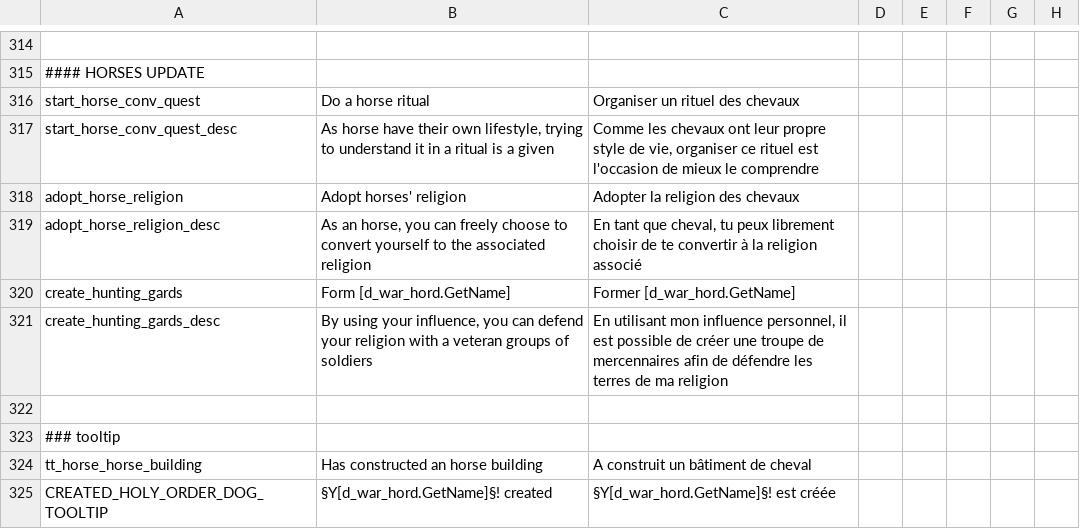
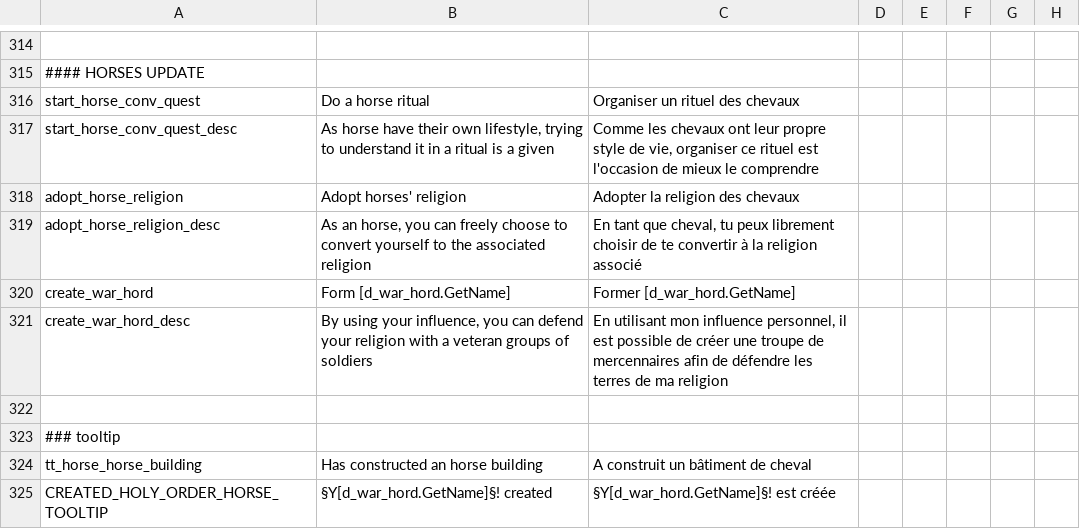
Before and after one commit to asmuro1/animals-plus, a CSV file: animals_update/localisation/decisions.csv, drawn as a sheet; only a part is shown, gaps mark what is left out; the diff names each change by its address in the sheet, - before the commit and + after, or states it on an @@ line.

Commit message:
rel_3 - fixe wrong localisation key used

```diff
--- a/animals_update/localisation/decisions.csv
+++ b/animals_update/localisation/decisions.csv
-A320: create_hunting_gards
+A320: create_war_hord
-A321: create_hunting_gards_desc
+A321: create_war_hord_desc
-A325: CREATED_HOLY_ORDER_DOG_TOOLTIP
+A325: CREATED_HOLY_ORDER_HORSE_TOOLTIP
```
